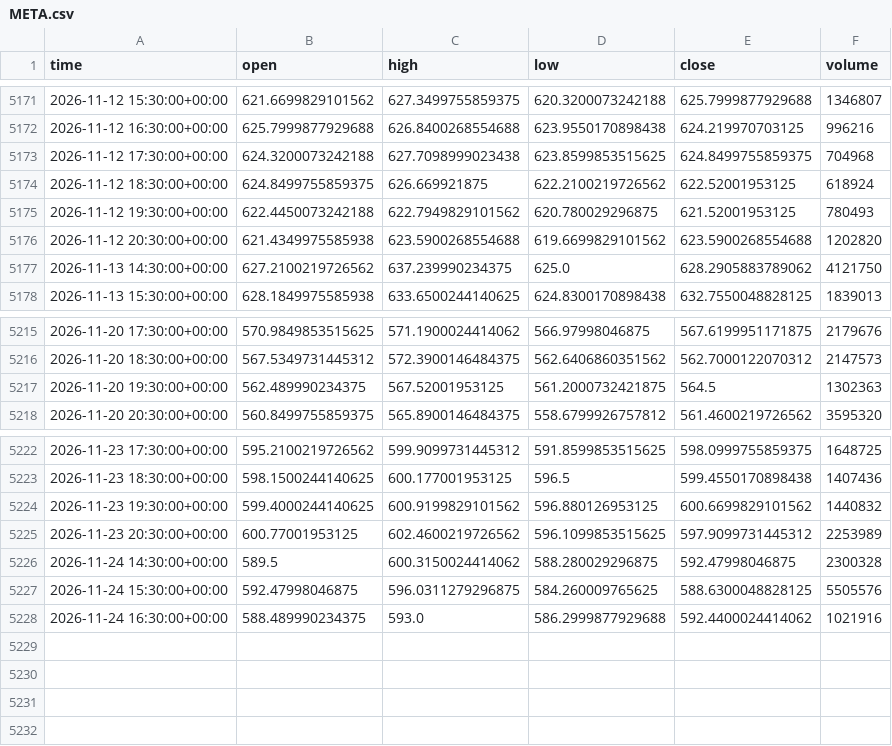
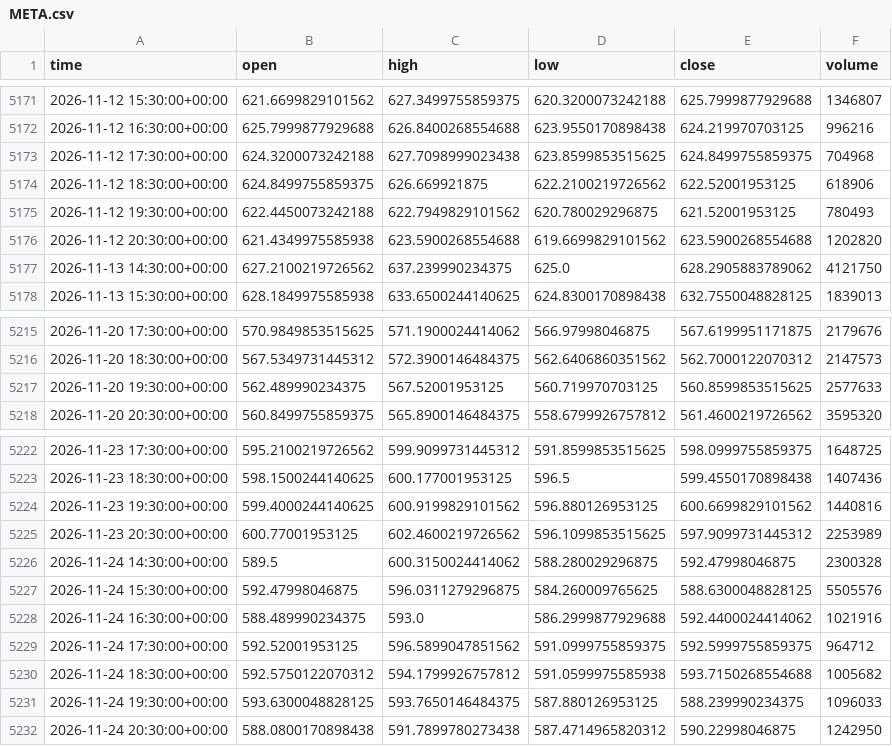
Before and after one commit to jaysantmyer-spec/ai-trader, a CSV file: data/bars/META.csv, drawn as a sheet; only a part is shown, gaps mark what is left out.

```diff
--- a/data/bars/META.csv
+++ b/data/bars/META.csv
@@ -5173,3 +5173,3 @@ time,open,high,low,close,volume
 2026-11-12 17:30:00+00:00,624.3200073242188,627.7098999023438,623.8599853515625,624.8499755859375,704968
-2026-11-12 18:30:00+00:00,624.8499755859375,626.669921875,622.2100219726562,622.52001953125,618924
+2026-11-12 18:30:00+00:00,624.8499755859375,626.669921875,622.2100219726562,622.52001953125,618906
 2026-11-12 19:30:00+00:00,622.4450073242188,622.7949829101562,620.780029296875,621.52001953125,780493
@@ -5216,3 +5216,3 @@ time,open,high,low,close,volume
 2026-11-20 18:30:00+00:00,567.5349731445312,572.3900146484375,562.6406860351562,562.7000122070312,2147573
-2026-11-20 19:30:00+00:00,562.489990234375,567.52001953125,561.2000732421875,564.5,1302363
+2026-11-20 19:30:00+00:00,562.489990234375,567.52001953125,560.719970703125,560.8599853515625,2577633
 2026-11-20 20:30:00+00:00,560.8499755859375,565.8900146484375,558.6799926757812,561.4600219726562,3595320
@@ -5223,3 +5223,3 @@ time,open,high,low,close,volume
 2026-11-23 18:30:00+00:00,598.1500244140625,600.177001953125,596.5,599.4550170898438,1407436
-2026-11-23 19:30:00+00:00,599.4000244140625,600.9199829101562,596.880126953125,600.6699829101562,1440832
+2026-11-23 19:30:00+00:00,599.4000244140625,600.9199829101562,596.880126953125,600.6699829101562,1440816
 2026-11-23 20:30:00+00:00,600.77001953125,602.4600219726562,596.1099853515625,597.9099731445312,2253989
@@ -5228 +5228,5 @@ time,open,high,low,close,volume
 2026-11-24 16:30:00+00:00,588.489990234375,593.0,586.2999877929688,592.4400024414062,1021916
+2026-11-24 17:30:00+00:00,592.52001953125,596.5899047851562,591.0999755859375,592.5999755859375,964712
+2026-11-24 18:30:00+00:00,592.5750122070312,594.1799926757812,591.0599975585938,593.7150268554688,1005682
+2026-11-24 19:30:00+00:00,593.6300048828125,593.7650146484375,587.880126953125,588.239990234375,1096033
+2026-11-24 20:30:00+00:00,588.0800170898438,591.7899780273438,587.4714965820312,590.22998046875,1242950
```
Also changed, not shown: data/bars/AMD.csv, data/bars/AMZN.csv, 15 other files.
